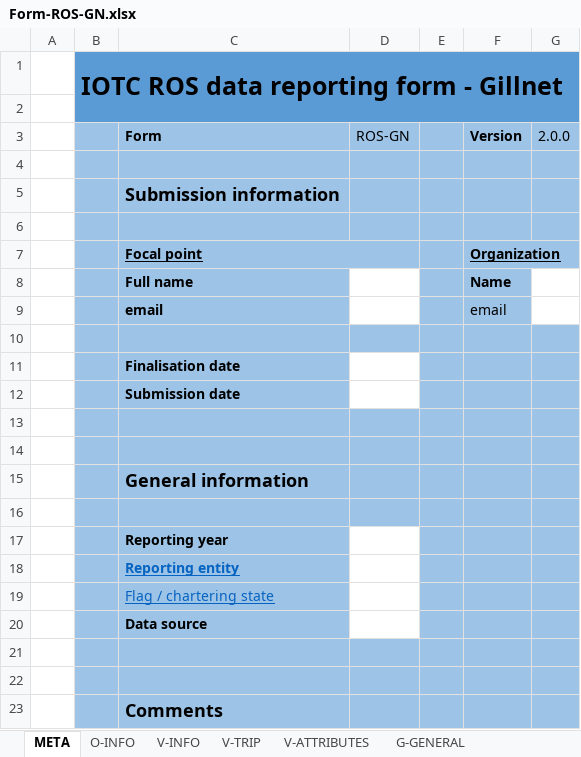
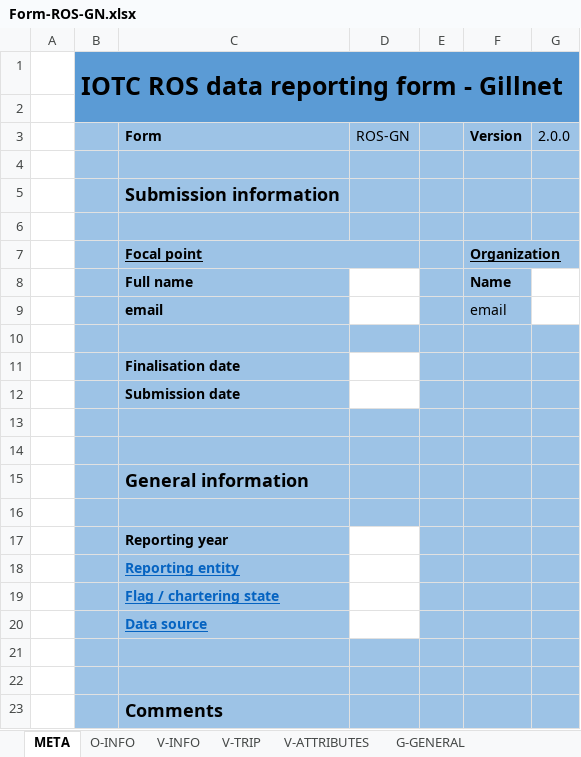
Before and after one commit to iotc-secretariat/iotc-reference-forms, an Excel workbook: form_reporting_templates/ros/Form-ROS-GN.xlsx, sheet META, drawn as a sheet; values as stored, in another font and other column widths than the file's, no borders; the diff names each change by its address in the sheet, - before the commit and + after, or states it on an @@ line.

```diff
--- a/form_reporting_templates/ros/Form-ROS-GN.xlsx (sheet META)
+++ b/form_reporting_templates/ros/Form-ROS-GN.xlsx (sheet META)
-C19 bold: off
+C19 bold: on
@@ C20 underline: off → on, text colour: black → #0563C1 @@
```
Also changed, not shown: form_reporting_templates/ros/Form-ROS-LL.xlsx, form_reporting_templates/ros/Form-ROS-PL.xlsx, 1 other file.
